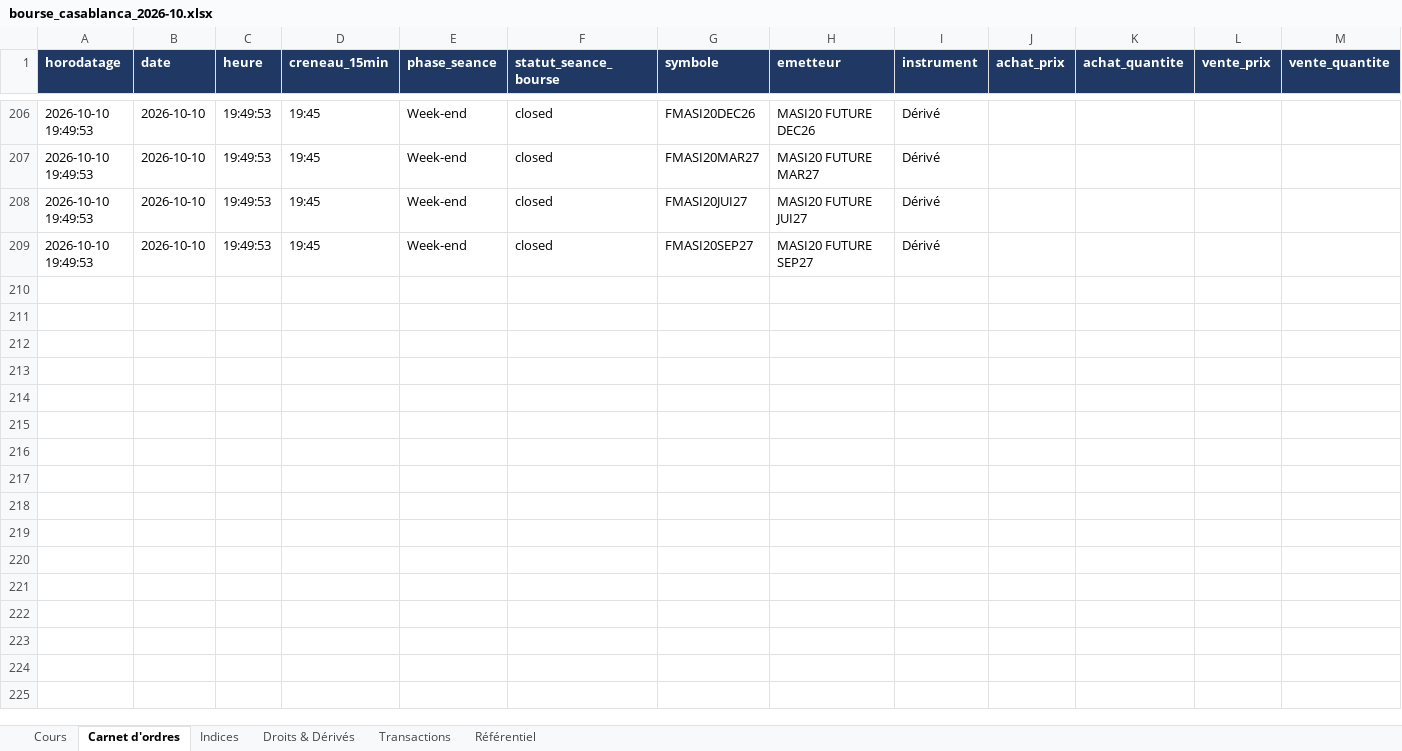
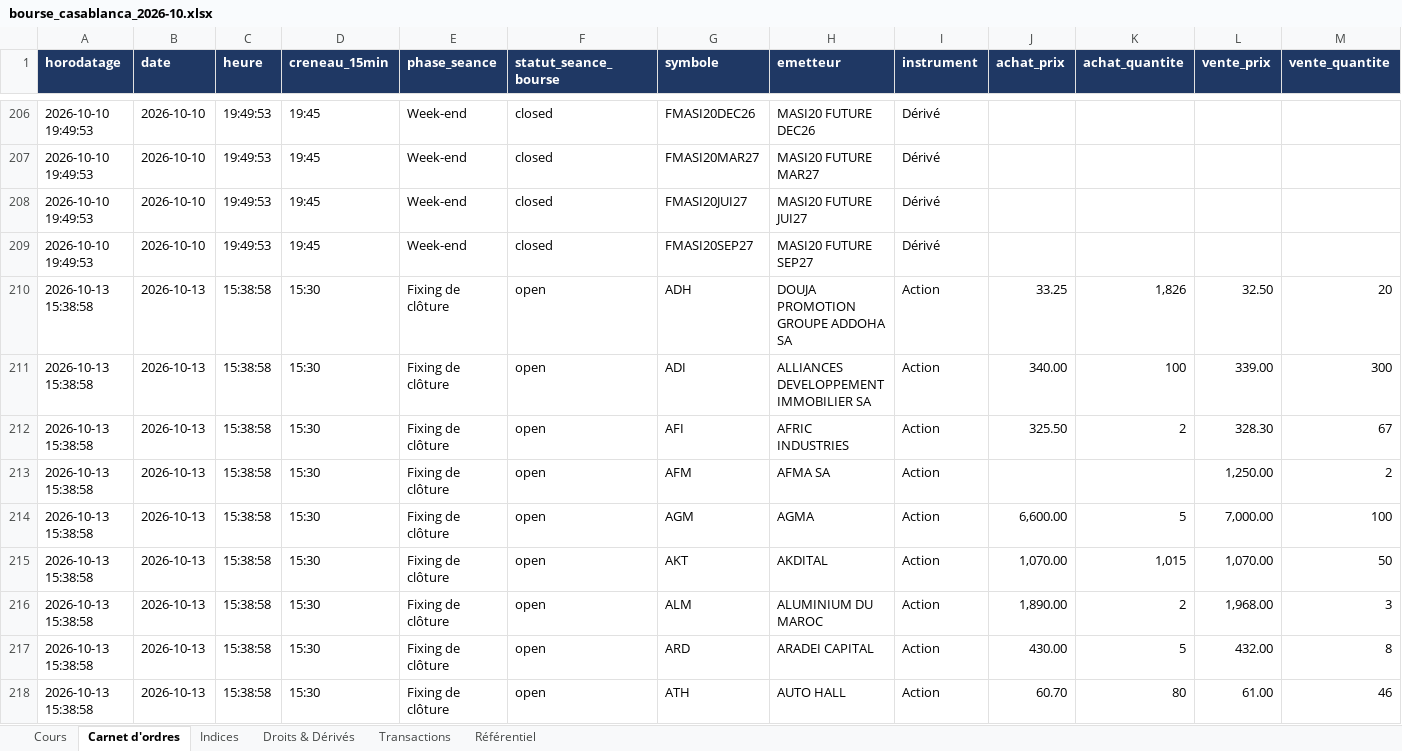
Before and after one commit to arabich1/cse-scraper, an Excel workbook: data/excel/bourse_casablanca_2026-10.xlsx, sheet Carnet d'ordres, drawn as a sheet; only a part is shown, gaps mark what is left out; values as stored, in another font and other column widths than the file's, no borders; rows hold the shown columns only; the diff covers the shown part only; the diff names each change by its address in the sheet, - before the commit and + after, or states it on an @@ line.

```diff
--- a/data/excel/bourse_casablanca_2026-10.xlsx (sheet Carnet d'ordres)
+++ b/data/excel/bourse_casablanca_2026-10.xlsx (sheet Carnet d'ordres)
+row 210: 2026-10-13 15:38:58 | 2026-10-13 | 15:38:58 | 15:30 | Fixing de clôture | open | ADH | DOUJA PROMOTION GROUPE ADDOHA SA | Action | 33.25 | 1,826 | 32.50 | 20
+row 211: 2026-10-13 15:38:58 | 2026-10-13 | 15:38:58 | 15:30 | Fixing de clôture | open | ADI | ALLIANCES DEVELOPPEMENT IMMOBILIER SA | Action | 340.00 | 100 | 339.00 | 300
+row 212: 2026-10-13 15:38:58 | 2026-10-13 | 15:38:58 | 15:30 | Fixing de clôture | open | AFI | AFRIC INDUSTRIES | Action | 325.50 | 2 | 328.30 | 67
+row 213: 2026-10-13 15:38:58 | 2026-10-13 | 15:38:58 | 15:30 | Fixing de clôture | open | AFM | AFMA SA | Action |  |  | 1,250.00 | 2
+row 214: 2026-10-13 15:38:58 | 2026-10-13 | 15:38:58 | 15:30 | Fixing de clôture | open | AGM | AGMA | Action | 6,600.00 | 5 | 7,000.00 | 100
+row 215: 2026-10-13 15:38:58 | 2026-10-13 | 15:38:58 | 15:30 | Fixing de clôture | open | AKT | AKDITAL | Action | 1,070.00 | 1,015 | 1,070.00 | 50
+row 216: 2026-10-13 15:38:58 | 2026-10-13 | 15:38:58 | 15:30 | Fixing de clôture | open | ALM | ALUMINIUM DU MAROC | Action | 1,890.00 | 2 | 1,968.00 | 3
+row 217: 2026-10-13 15:38:58 | 2026-10-13 | 15:38:58 | 15:30 | Fixing de clôture | open | ARD | ARADEI CAPITAL | Action | 430.00 | 5 | 432.00 | 8
+row 218: 2026-10-13 15:38:58 | 2026-10-13 | 15:38:58 | 15:30 | Fixing de clôture | open | ATH | AUTO HALL | Action | 60.70 | 80 | 61.00 | 46
```
Also changed, not shown: 95 added rows elsewhere in this sheet, sheet Transactions, sheet Cours, sheet Indices, sheet Droits & Dérivés.
